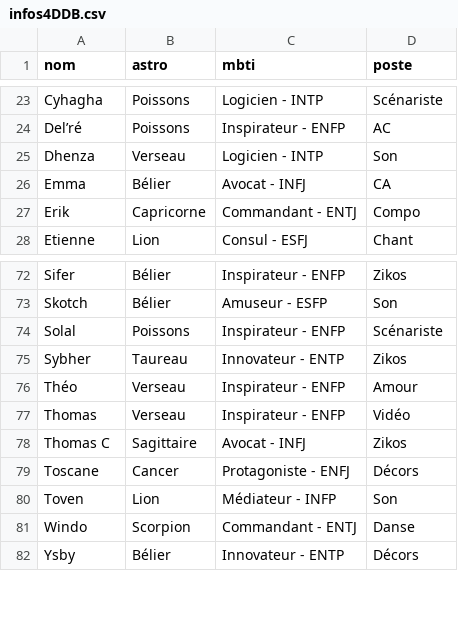
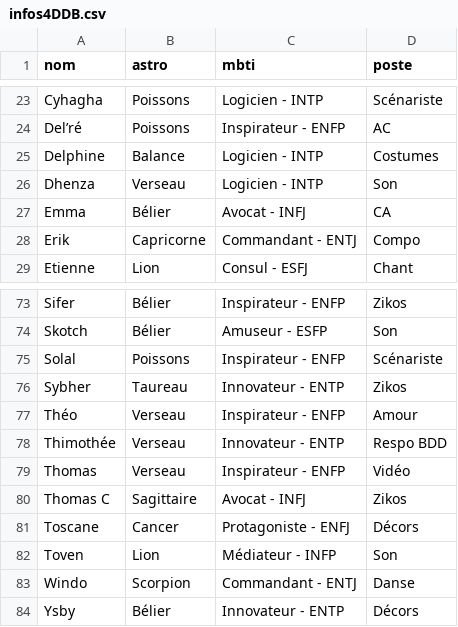
Before and after one commit to commuzlyon/commuz.fr, a CSV file: public/c/commurge/infos4DDB.csv, drawn as a sheet; only a part is shown, gaps mark what is left out.

```diff
--- a/public/c/commurge/infos4DDB.csv
+++ b/public/c/commurge/infos4DDB.csv
@@ -24,2 +24,3 @@ Cyhagha;Poissons;Logicien - INTP;Scénariste
 Del’ré;Poissons;Inspirateur - ENFP;AC
+Delphine;Balance;Logicien - INTP;Costumes
 Dhenza;Verseau;Logicien - INTP;Son
@@ -76,2 +77,3 @@ Sybher;Taureau;Innovateur - ENTP;Zikos
 Théo;Verseau;Inspirateur - ENFP;Amour
+Thimothée;Verseau;Innovateur - ENTP;Respo BDD
 Thomas;Verseau;Inspirateur - ENFP;Vidéo
```
Also changed, not shown: public/c/commurge/infos.csv, 2 other files.
